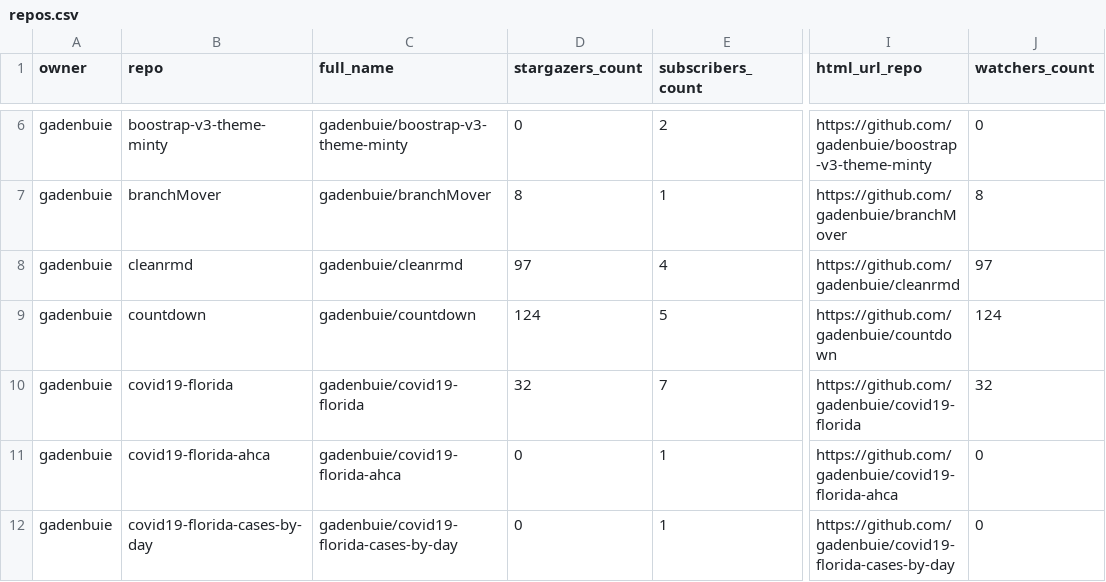
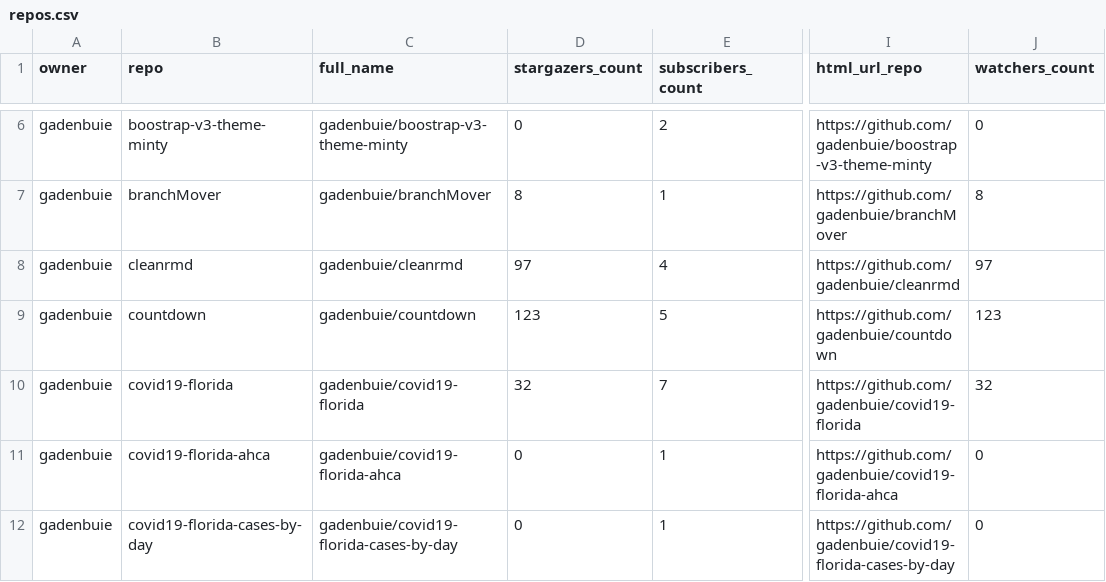
Before and after one commit to gadenbuie/status, a CSV file: repos.csv, drawn as a sheet; only a part is shown, gaps mark what is left out; the diff covers the shown part only; the diff names each change by its address in the sheet, - before the commit and + after, or states it on an @@ line.

```diff
--- a/repos.csv
+++ b/repos.csv
-D9 (stargazers_count): 124
+D9 (stargazers_count): 123
-J9 (watchers_count): 124
+J9 (watchers_count): 123
```
Also changed, not shown: 8 edited cells elsewhere in this file, 2 other files.
